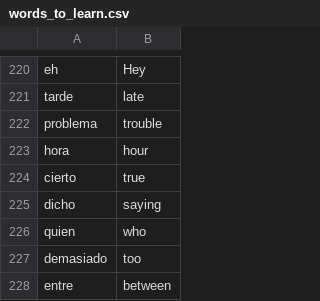
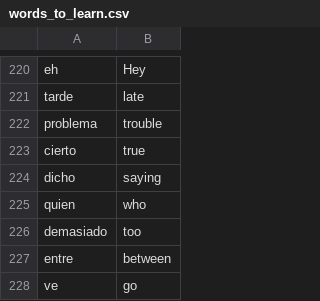
Before and after one commit to gokul-sarath07/CapstoneProject-Flash-Card, a CSV file: words_to_learn.csv, drawn as a sheet; only a part is shown, gaps mark what is left out; the shorter side is filled out with more unchanged rows; the diff names each change by its address in the sheet, - before the commit and + after, or states it on an @@ line.

```diff
--- a/words_to_learn.csv
+++ b/words_to_learn.csv
-row 223: hora | hour
```
Also changed, not shown: 2 other files.
